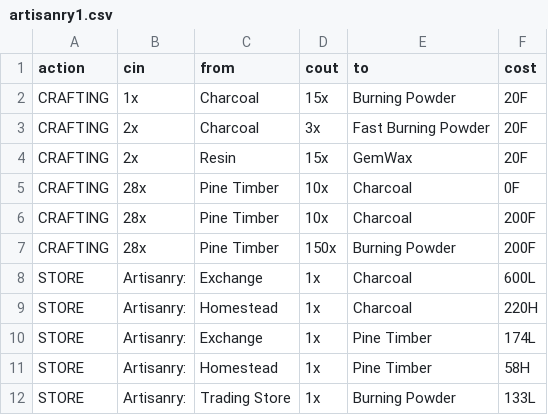
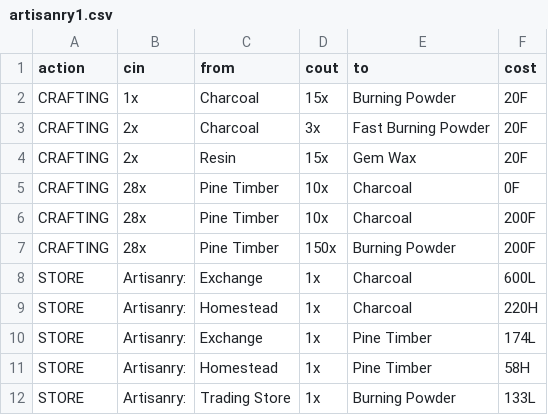
Before and after one commit to asgharkapk/star-resonance-crafting-database, a CSV file: data/artisanry1.csv, drawn as a sheet.

Commit message:
Update artisanry1.csv

```diff
--- a/data/artisanry1.csv
+++ b/data/artisanry1.csv
@@ -3,3 +3,3 @@ CRAFTING,1x,Charcoal,15x,Burning Powder,20F
 CRAFTING,2x,Charcoal,3x,Fast Burning Powder,20F
-CRAFTING,2x,Resin,15x,GemWax,20F
+CRAFTING,2x,Resin,15x,Gem Wax,20F
 CRAFTING,28x,Pine Timber,10x,Charcoal,0F
```
